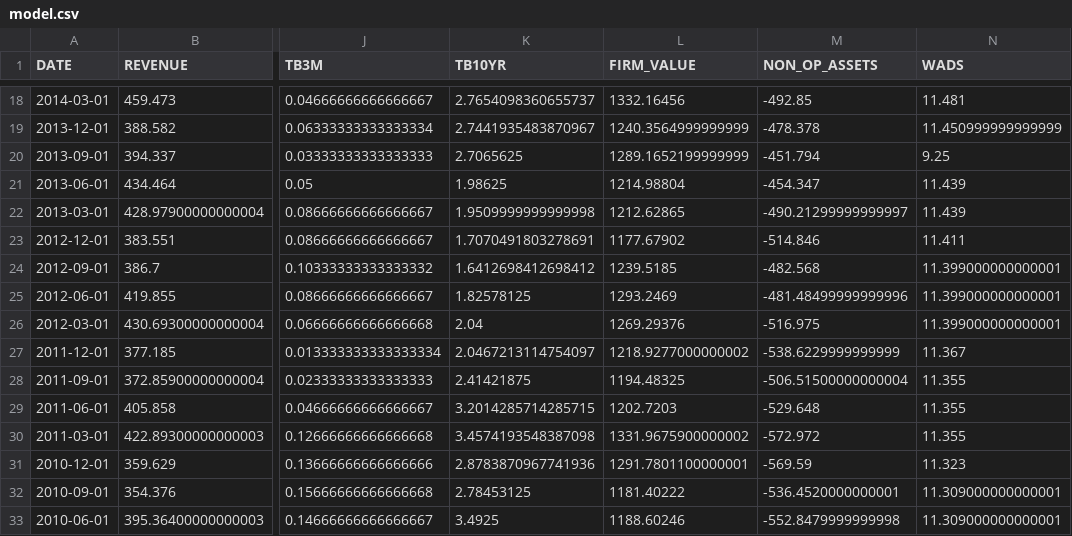
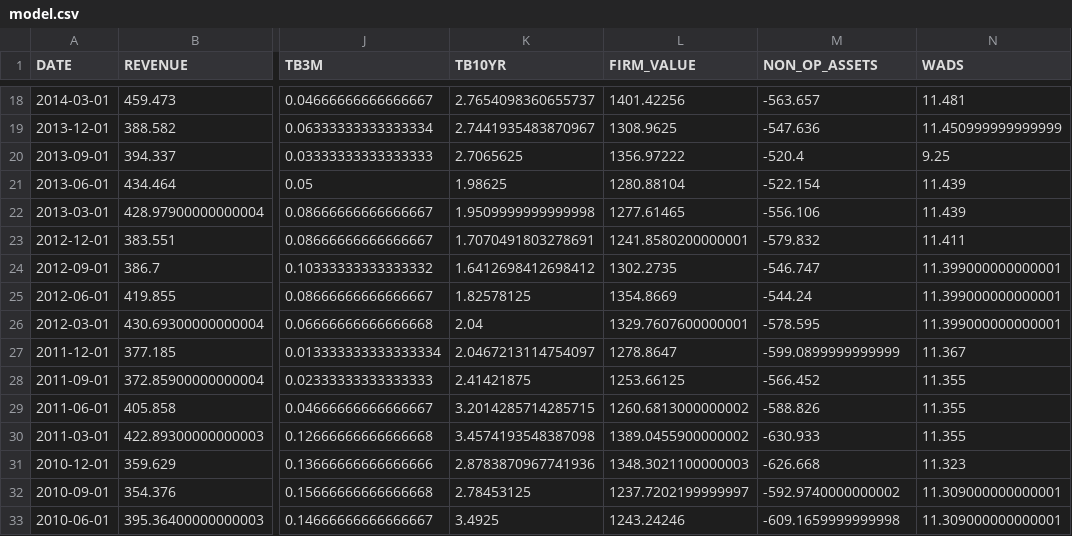
Before and after one commit to dano09/equilibrium, a CSV file: data/coke/model.csv, drawn as a sheet; only a part is shown, gaps mark what is left out; the diff covers the shown part only; the diff names each change by its address in the sheet, - before the commit and + after, or states it on an @@ line.

```diff
--- a/data/coke/model.csv
+++ b/data/coke/model.csv
-L18 (FIRM_VALUE): 1332.16456
+L18 (FIRM_VALUE): 1401.42256
-M18 (NON_OP_ASSETS): -492.85
+M18 (NON_OP_ASSETS): -563.657
-L19 (FIRM_VALUE): 1240.3564999999999
+L19 (FIRM_VALUE): 1308.9625
-M19 (NON_OP_ASSETS): -478.378
+M19 (NON_OP_ASSETS): -547.636
-L20 (FIRM_VALUE): 1289.1652199999999
+L20 (FIRM_VALUE): 1356.97222
-M20 (NON_OP_ASSETS): -451.794
+M20 (NON_OP_ASSETS): -520.4
-L21 (FIRM_VALUE): 1214.98804
+L21 (FIRM_VALUE): 1280.88104
-M21 (NON_OP_ASSETS): -454.347
+M21 (NON_OP_ASSETS): -522.154
-L22 (FIRM_VALUE): 1212.62865
+L22 (FIRM_VALUE): 1277.61465
-M22 (NON_OP_ASSETS): -490.21299999999997
+M22 (NON_OP_ASSETS): -556.106
-L23 (FIRM_VALUE): 1177.67902
+L23 (FIRM_VALUE): 1241.8580200000001
-M23 (NON_OP_ASSETS): -514.846
+M23 (NON_OP_ASSETS): -579.832
-L24 (FIRM_VALUE): 1239.5185
+L24 (FIRM_VALUE): 1302.2735
-M24 (NON_OP_ASSETS): -482.568
+M24 (NON_OP_ASSETS): -546.747
-L25 (FIRM_VALUE): 1293.2469
+L25 (FIRM_VALUE): 1354.8669
-M25 (NON_OP_ASSETS): -481.48499999999996
+M25 (NON_OP_ASSETS): -544.24
-L26 (FIRM_VALUE): 1269.29376
+L26 (FIRM_VALUE): 1329.7607600000001
-M26 (NON_OP_ASSETS): -516.975
+M26 (NON_OP_ASSETS): -578.595
-L27 (FIRM_VALUE): 1218.9277000000002
+L27 (FIRM_VALUE): 1278.8647
-M27 (NON_OP_ASSETS): -538.6229999999999
+M27 (NON_OP_ASSETS): -599.0899999999999
-L28 (FIRM_VALUE): 1194.48325
+L28 (FIRM_VALUE): 1253.66125
-M28 (NON_OP_ASSETS): -506.51500000000004
+M28 (NON_OP_ASSETS): -566.452
-L29 (FIRM_VALUE): 1202.7203
+L29 (FIRM_VALUE): 1260.6813000000002
-M29 (NON_OP_ASSETS): -529.648
+M29 (NON_OP_ASSETS): -588.826
-L30 (FIRM_VALUE): 1331.9675900000002
+L30 (FIRM_VALUE): 1389.0455900000002
-M30 (NON_OP_ASSETS): -572.972
+M30 (NON_OP_ASSETS): -630.933
-L31 (FIRM_VALUE): 1291.7801100000001
+L31 (FIRM_VALUE): 1348.3021100000003
-M31 (NON_OP_ASSETS): -569.59
+M31 (NON_OP_ASSETS): -626.668
-L32 (FIRM_VALUE): 1181.40222
+L32 (FIRM_VALUE): 1237.7202199999997
-M32 (NON_OP_ASSETS): -536.4520000000001
+M32 (NON_OP_ASSETS): -592.9740000000002
-L33 (FIRM_VALUE): 1188.60246
+L33 (FIRM_VALUE): 1243.24246
-M33 (NON_OP_ASSETS): -552.8479999999998
+M33 (NON_OP_ASSETS): -609.1659999999998
```
Also changed, not shown: 121 edited cells elsewhere in this file, data/amazon/model.csv, data/apple/model.csv, 7 other files.
